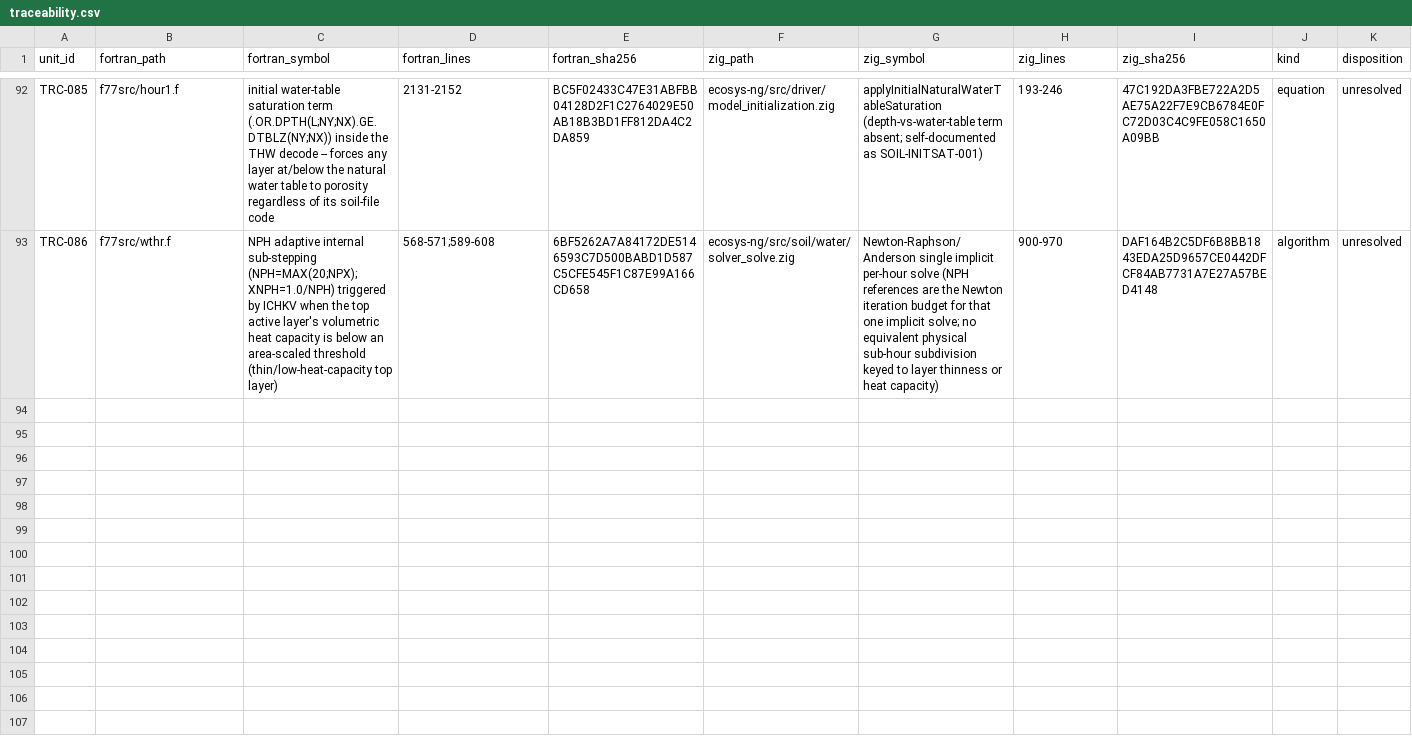
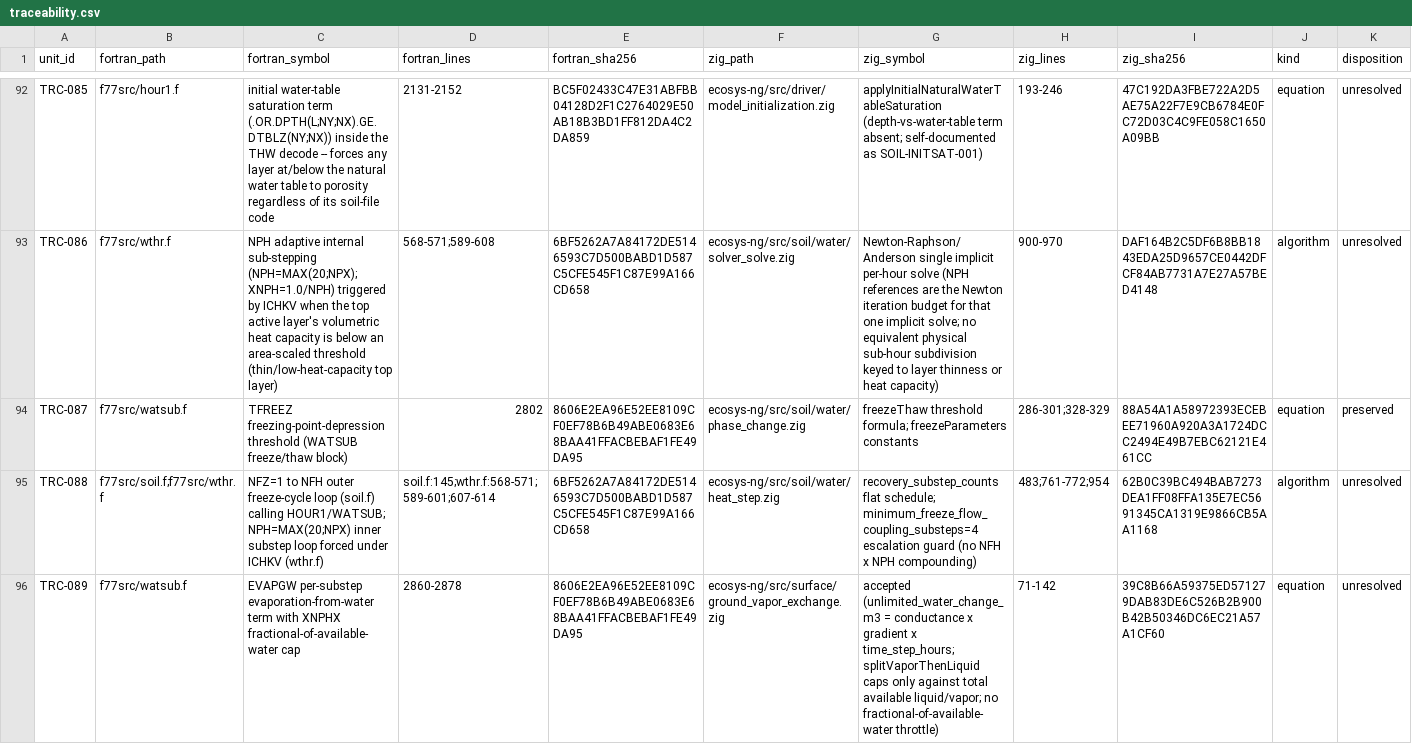
Before and after one commit to 4SAnalyticsnModelling/ecosys-modernization, a CSV file: audit/traceability/traceability.csv, drawn as a sheet; only a part is shown, gaps mark what is left out; rows hold the shown columns only; the diff names each change by its address in the sheet, - before the commit and + after, or states it on an @@ line.

Commit message:
issue-024 round 2: hour-1 layer-1 divergence dominated by freeze-thaw, not evaporation
Reused an already-captured verbose zig_run.log (hours 1-8 THERMAL_TRACE) instead
of running anything new. Found the hour-1 layer-1 divergence is dominated by a
Dall'Amico matrix freeze-thaw phase conversion in Zig (~51% liquid->ice over a
genuine 20-substep trajectory), not primarily evaporation as round 1 suspected.
Cross-checked against the already-completed Fortran oracle's 01998f25eh1/wh1:
layer 1 ends hour 1 colder in Fortran (-21.04C) yet keeps ~100% liquid (ICE_1
~9e-5), while Zig ends warmer (-6.05C) with ~51% ice -- a real, unresolved
disagreement. The freezing-point-depression formula is textually identical on
both sides (same TFREEZ/freezeThaw constants), so two candidates remain open:
(a) a different matric+osmotic potential value feeding that formula (not yet
logged on either side), and (b) a confirmed structural gap where Zig's flat
recovery_substep_counts schedule does not compound NFH x NPH the way Fortran's
soil.f/wthr.f structure does for a thin/low-heat-capacity top layer under
ICHKV (Fortran effective dt=1/80h vs Zig's accepted 1/20h for this hour). Also
flagged an unconfirmed ~7C raw air-temperature forcing discrepancy between the
two already-captured sources as the cheapest next check.

Three more experiments spent this round (six total across both rounds) per
the skill's bound-the-loop rule; issue-024 remains OPEN and is handed off with
concrete, ranked next steps rather than continued iteration.

Added TRC-087..TRC-089 to traceability.csv for the freezing-point-formula
match, the substep-schedule structural gap, and the secondary evaporation
per-substep cap gap.

```diff
--- a/audit/traceability/traceability.csv
+++ b/audit/traceability/traceability.csv
+row 94: TRC-087 | f77src/watsub.f | TFREEZ freezing-point-depression threshold (WATSUB freeze/thaw block) | 2802 | 8606E2EA96E52EE8109CF0EF78B6B49ABE0683E68BAA41FFACBEBAF1FE49DA95 | ecosys-ng/src/soil/water/phase_change.zig | freezeThaw threshold formula; freezeParameters constants | 286-301;328-329 | 88A54A1A58972393ECEBEE71960A920A3A1724DCC2494E49B7EBC62121E461CC | equation | preserved
+row 95: TRC-088 | f77src/soil.f;f77src/wthr.f | NFZ=1 to NFH outer freeze-cycle loop (soil.f) calling HOUR1/WATSUB; NPH=MAX(20;NPX) inner substep loop forced under ICHKV (wthr.f) | soil.f:145;wthr.f:568-571;589-601;607-614 | 6BF5262A7A84172DE5146593C7D500BABD1D587C5CFE545F1C87E99A166CD658 | ecosys-ng/src/soil/water/heat_step.zig | recovery_substep_counts flat schedule; minimum_freeze_flow_coupling_substeps=4 escalation guard (no NFH x NPH compounding) | 483;761-772;954 | 62B0C39BC494BAB7273DEA1FF08FFA135E7EC5691345CA1319E9866CB5AA1168 | algorithm | unresolved
+row 96: TRC-089 | f77src/watsub.f | EVAPGW per-substep evaporation-from-water term with XNPHX fractional-of-available-water cap | 2860-2878 | 8606E2EA96E52EE8109CF0EF78B6B49ABE0683E68BAA41FFACBEBAF1FE49DA95 | ecosys-ng/src/surface/ground_vapor_exchange.zig | accepted (unlimited_water_change_m3 = conductance x gradient x time_step_hours; splitVaporThenLiquid caps only against total available liquid/vapor; no fractional-of-available-water throttle) | 71-142 | 39C8B66A59375ED571279DAB83DE6C526B2B900B42B50346DC6EC21A57A1CF60 | equation | unresolved
```
Also changed, not shown: 1 other file.
